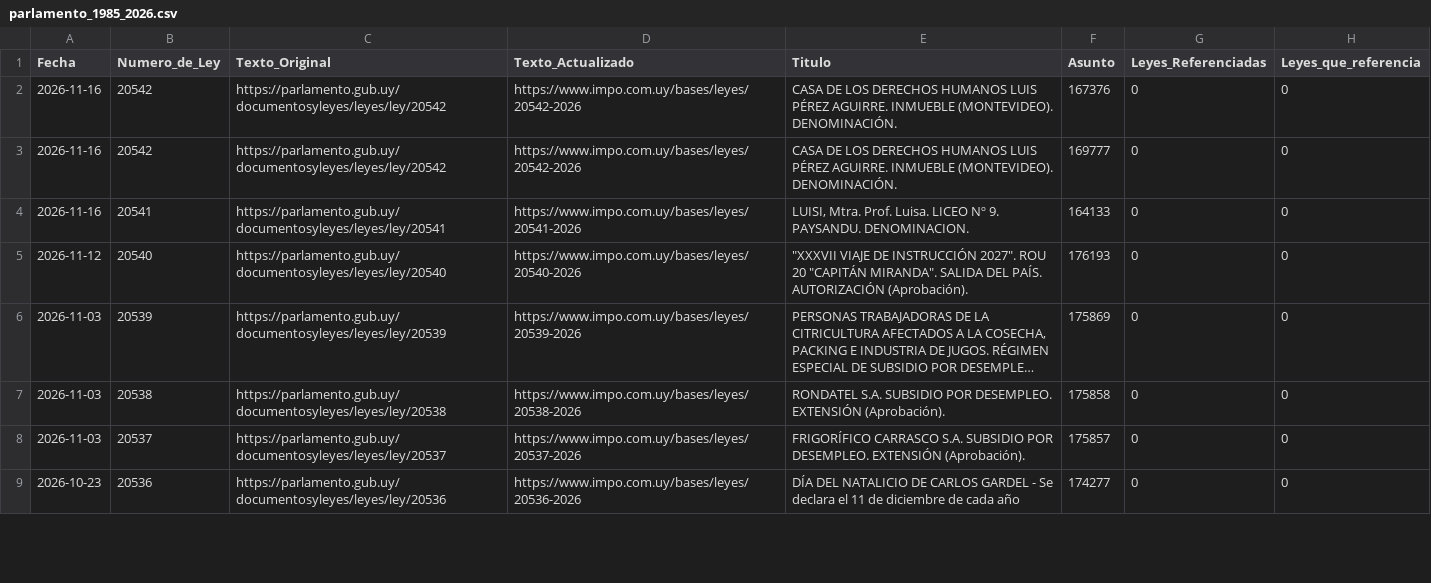
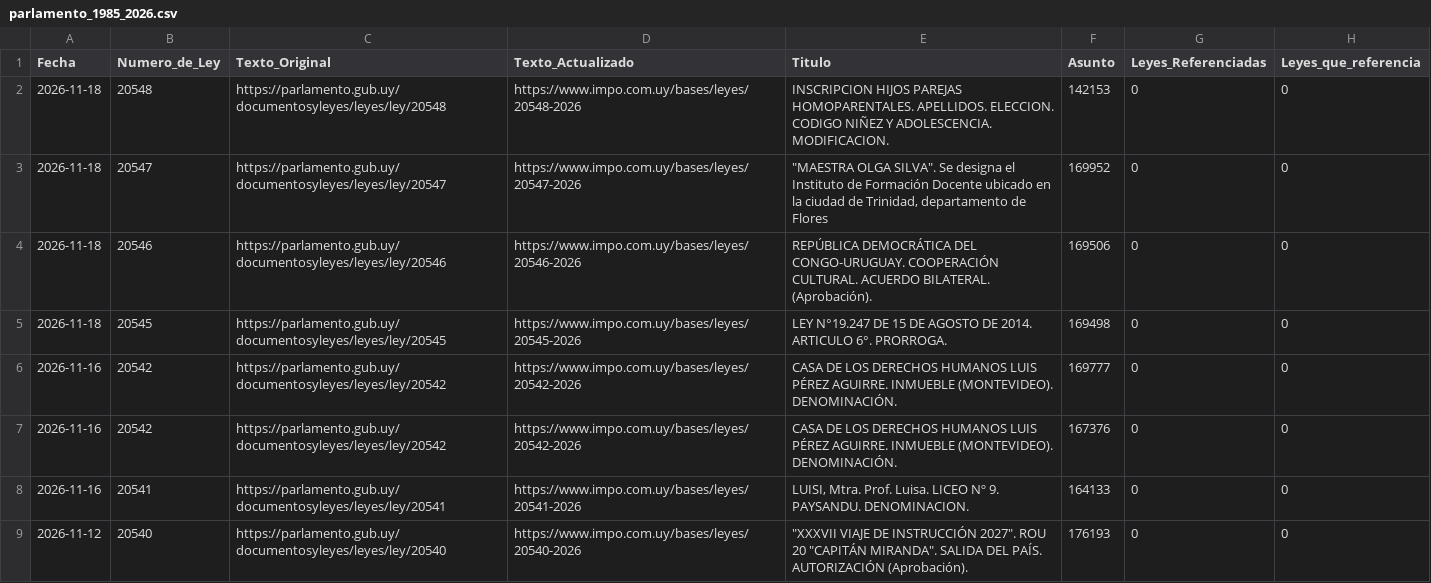
Before and after one commit to Pedro1703/leyes-uy, a CSV file: data/parlamento_1985_2026.csv, drawn as a sheet; only a part is shown; the shorter side is filled out with more unchanged rows; long unchanged cells end in ….

```diff
--- a/data/parlamento_1985_2026.csv
+++ b/data/parlamento_1985_2026.csv
@@ -1,4 +1,8 @@
 Fecha,Numero_de_Ley,Texto_Original,Texto_Actualizado,Titulo,Asunto,Leyes_Referenciadas,Leyes_que_referencia
+2026-11-18,20548,https://parlamento.gub.uy/documentosyleyes/leyes/ley/20548,https://www.impo.com.uy/bases/leyes/20548-2026,"INSCRIPCION HIJOS PAREJAS HOMOPARENTALES. APELLIDOS. ELECCION. CODIGO NIÑEZ Y ADOLESCENCIA. MODIFICACION.",142153,0,0
+2026-11-18,20547,https://parlamento.gub.uy/documentosyleyes/leyes/ley/20547,https://www.impo.com.uy/bases/leyes/20547-2026,"""MAESTRA OLGA SILVA"". Se designa el Instituto de Formación Docente ubicado en la ciudad de Trinidad, departamento de Flores",169952,0,0
+2026-11-18,20546,https://parlamento.gub.uy/documentosyleyes/leyes/ley/20546,https://www.impo.com.uy/bases/leyes/20546-2026,"REPÚBLICA DEMOCRÁTICA DEL CONGO-URUGUAY. COOPERACIÓN CULTURAL. ACUERDO BILATERAL. (Aprobación).",169506,0,0
+2026-11-18,20545,https://parlamento.gub.uy/documentosyleyes/leyes/ley/20545,https://www.impo.com.uy/bases/leyes/20545-2026,"LEY N°19.247 DE 15 DE AGOSTO DE 2014. ARTICULO 6°. PRORROGA.",169498,0,0
+2026-11-16,20542,https://parlamento.gub.uy/documentosyleyes/leyes/ley/20542,https://www.impo.com.uy/bases/leyes/20542-2026,"CASA DE LOS DERECHOS HUMANOS LUIS PÉREZ AGUIRRE. INMUEBLE (MONTEVIDEO). DENOMINACIÓN.",169777,0,0
 2026-11-16,20542,https://parlamento.gub.uy/documentosyleyes/leyes/ley/20542,https://www.impo.com.uy/bases/leyes/20542-2026,"CASA DE LOS DERECHOS HUMANOS LUIS PÉREZ AGUIRRE. INMUEBLE (MONTEVIDEO). DENOMINACIÓN.",167376,0,0
-2026-11-16,20542,https://parlamento.gub.uy/documentosyleyes/leyes/ley/20542,https://www.impo.com.uy/bases/leyes/20542-2026,"CASA DE LOS DERECHOS HUMANOS LUIS PÉREZ AGUIRRE. INMUEBLE (MONTEVIDEO). DENOMINACIÓN.",169777,0,0
 2026-11-16,20541,https://parlamento.gub.uy/documentosyleyes/leyes/ley/20541,https://www.impo.com.uy/bases/leyes/20541-2026,"LUISI, Mtra. Prof. Luisa. LICEO Nº 9. PAYSANDU.  DENOMINACION.",164133,0,0
```
Also changed, not shown: 3 other files.
